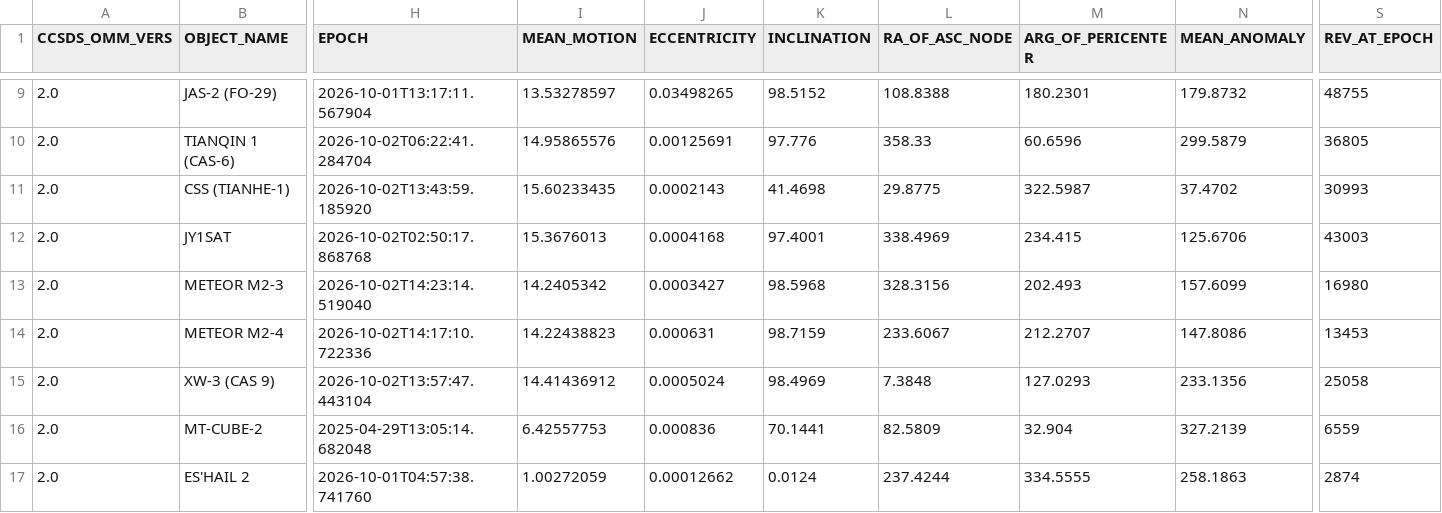
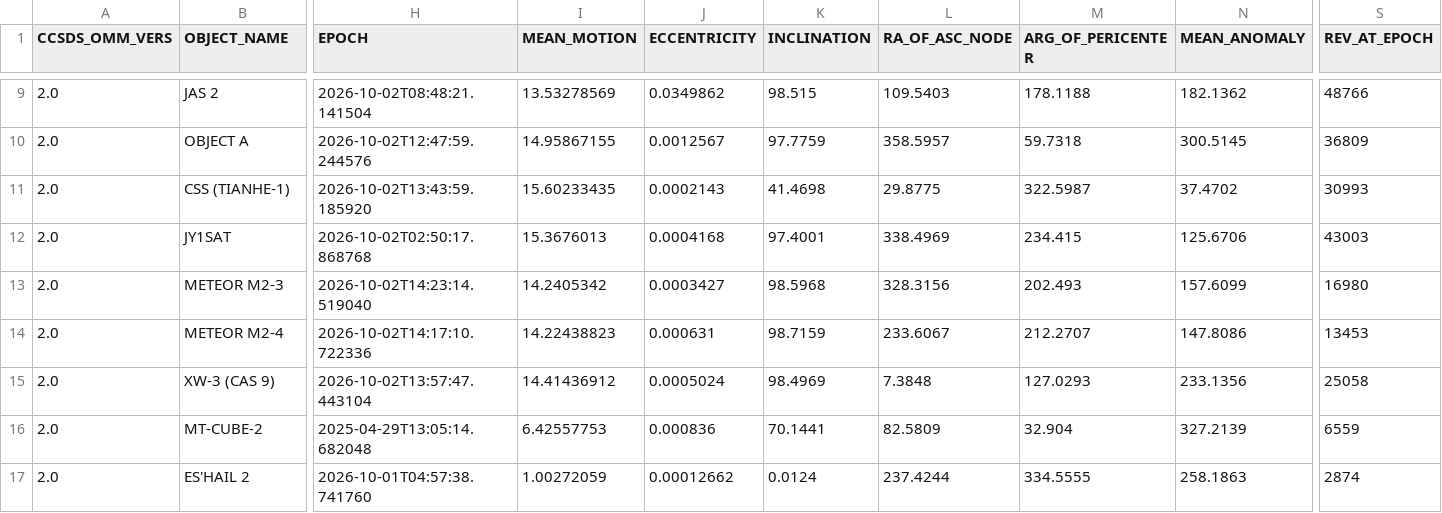
Before and after one commit to BI4PYM/AutoTLE, a CSV file: satellites/AutoTLE.csv, drawn as a sheet; only a part is shown, gaps mark what is left out; the diff covers the shown part only; the diff names each change by its address in the sheet, - before the commit and + after, or states it on an @@ line.

```diff
--- a/satellites/AutoTLE.csv
+++ b/satellites/AutoTLE.csv
-B9 (OBJECT_NAME): JAS-2 (FO-29)
+B9 (OBJECT_NAME): JAS 2
-H9 (EPOCH): 2026-10-01T13:17:11.567904
+H9 (EPOCH): 2026-10-02T08:48:21.141504
-I9 (MEAN_MOTION): 13.53278597
+I9 (MEAN_MOTION): 13.53278569
-J9 (ECCENTRICITY): 0.03498265
+J9 (ECCENTRICITY): 0.0349862
-K9 (INCLINATION): 98.5152
+K9 (INCLINATION): 98.515
-L9 (RA_OF_ASC_NODE): 108.8388
+L9 (RA_OF_ASC_NODE): 109.5403
-M9 (ARG_OF_PERICENTER): 180.2301
+M9 (ARG_OF_PERICENTER): 178.1188
-N9 (MEAN_ANOMALY): 179.8732
+N9 (MEAN_ANOMALY): 182.1362
-S9 (REV_AT_EPOCH): 48755
+S9 (REV_AT_EPOCH): 48766
-B10 (OBJECT_NAME): TIANQIN 1 (CAS-6)
+B10 (OBJECT_NAME): OBJECT A
-H10 (EPOCH): 2026-10-02T06:22:41.284704
+H10 (EPOCH): 2026-10-02T12:47:59.244576
-I10 (MEAN_MOTION): 14.95865576
+I10 (MEAN_MOTION): 14.95867155
-J10 (ECCENTRICITY): 0.00125691
+J10 (ECCENTRICITY): 0.0012567
-K10 (INCLINATION): 97.776
+K10 (INCLINATION): 97.7759
-L10 (RA_OF_ASC_NODE): 358.33
+L10 (RA_OF_ASC_NODE): 358.5957
-M10 (ARG_OF_PERICENTER): 60.6596
+M10 (ARG_OF_PERICENTER): 59.7318
-N10 (MEAN_ANOMALY): 299.5879
+N10 (MEAN_ANOMALY): 300.5145
-S10 (REV_AT_EPOCH): 36805
+S10 (REV_AT_EPOCH): 36809
```
Also changed, not shown: 93 edited cells elsewhere in this file, 8 other files.
